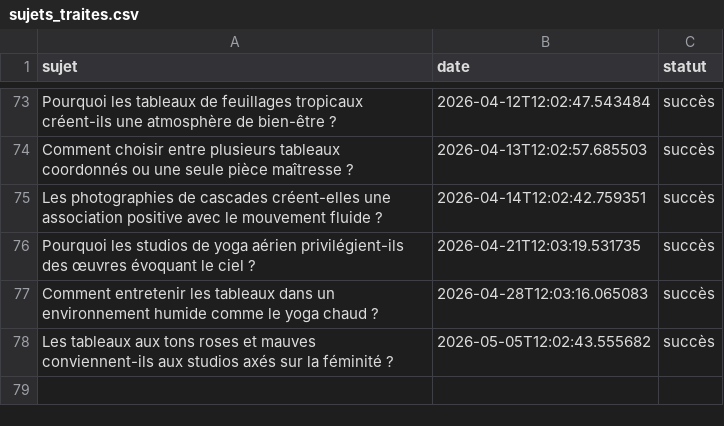
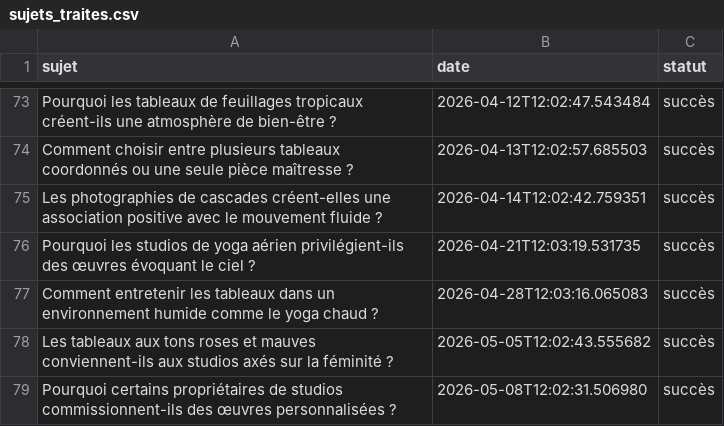
Before and after one commit to Metalosmose21/Yoga-1, a CSV file: sujets_traites.csv, drawn as a sheet; only a part is shown, gaps mark what is left out.

```diff
--- a/sujets_traites.csv
+++ b/sujets_traites.csv
@@ -78 +78,2 @@ Comment entretenir les tableaux dans un environnement humide comme le yoga chaud
 Les tableaux aux tons roses et mauves conviennent-ils aux studios axés sur la féminité ?,2026-05-05T12:02:43.555682,succès
+Pourquoi certains propriétaires de studios commissionnent-ils des œuvres personnalisées ?,2026-05-08T12:02:31.506980,succès
```
Also changed, not shown: sujets.csv.
